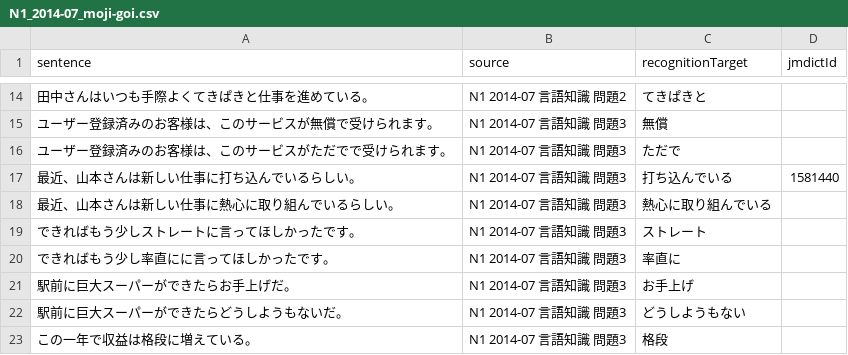
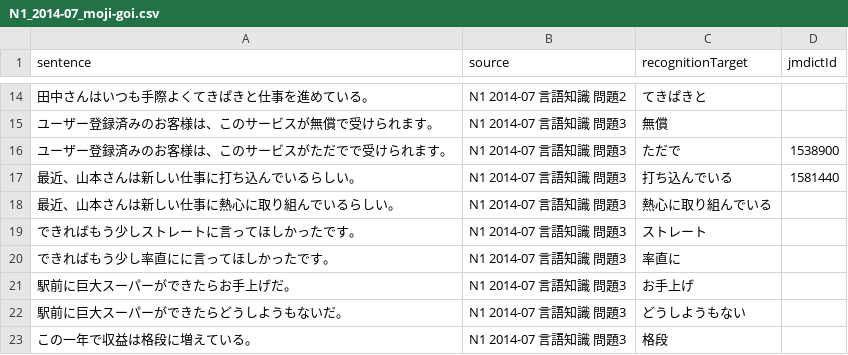
Before and after one commit to miwakeapp/cards, a CSV file: anki_updater_prototype/jlpt/jlpt-moji-goi/N1_2014-07_moji-goi.csv, drawn as a sheet; only a part is shown, gaps mark what is left out.

```diff
--- a/anki_updater_prototype/jlpt/jlpt-moji-goi/N1_2014-07_moji-goi.csv
+++ b/anki_updater_prototype/jlpt/jlpt-moji-goi/N1_2014-07_moji-goi.csv
@@ -15,3 +15,3 @@ sentence,source,recognitionTarget,jmdictId
 ユーザー登録済みのお客様は、このサービスが無償で受けられます。,N1 2014-07 言語知識 問題3,無償,
-ユーザー登録済みのお客様は、このサービスがただでで受けられます。,N1 2014-07 言語知識 問題3,ただで,
+ユーザー登録済みのお客様は、このサービスがただでで受けられます。,N1 2014-07 言語知識 問題3,ただで,1538900
 最近、山本さんは新しい仕事に打ち込んでいるらしい。,N1 2014-07 言語知識 問題3,打ち込んでいる,1581440
```
Also changed, not shown: anki_updater_prototype/jlpt/jlpt-moji-goi/N1_2014-12_moji-goi.csv, anki_updater_prototype/jlpt/jlpt-moji-goi/N1_2017-07_moji-goi.csv, 9 other files.
